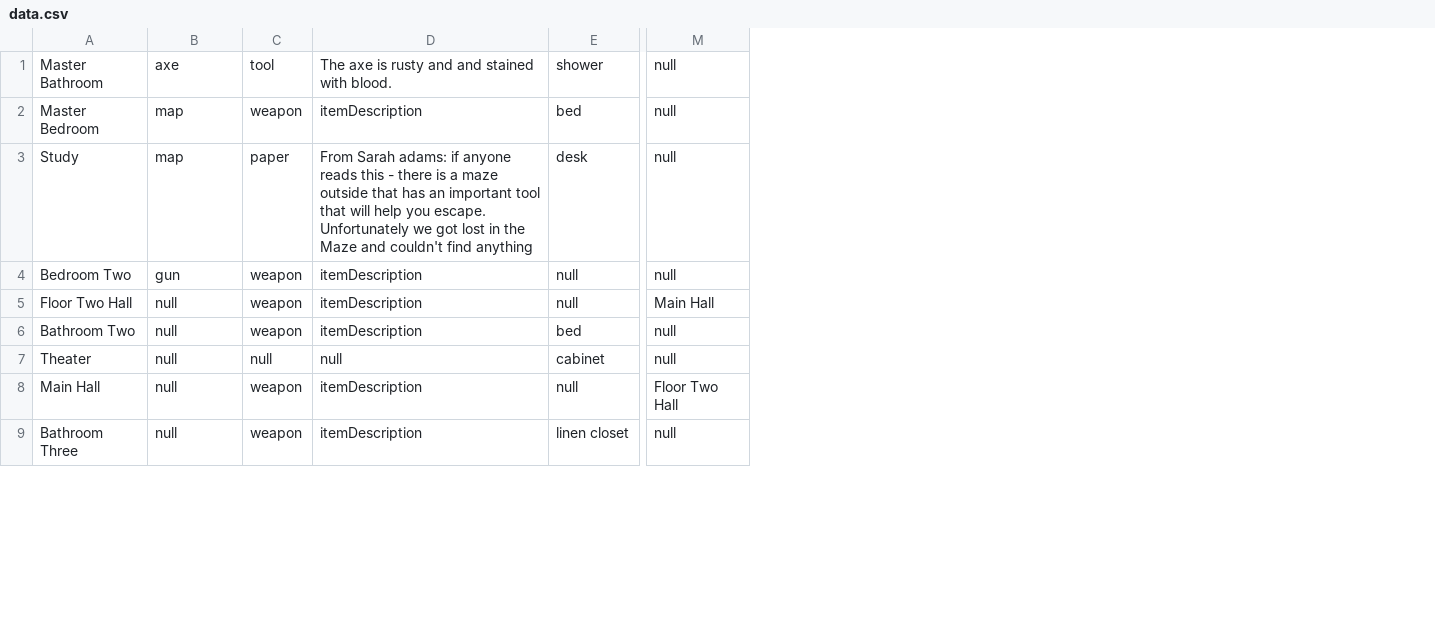
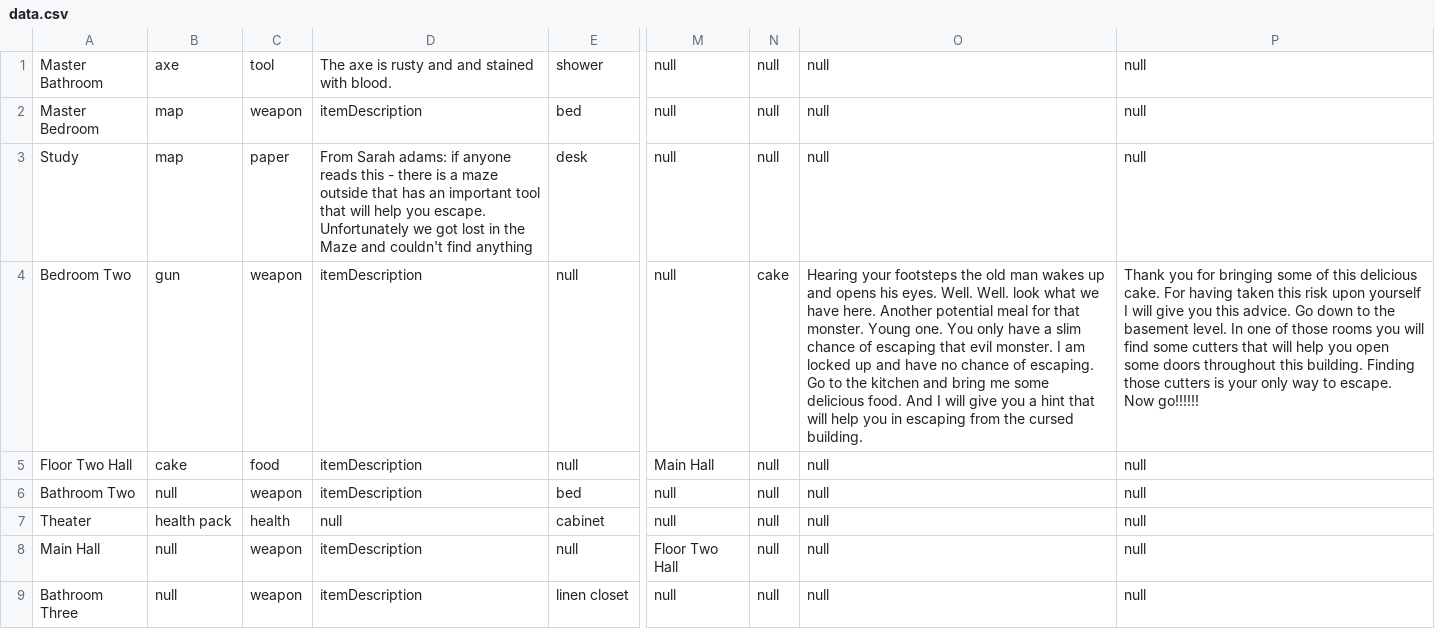
Before and after one commit to dkwon253/RuntimeTerror, a CSV file: Game/RoomData/data.csv, drawn as a sheet; only a part is shown, gaps mark what is left out; the diff names each change by its address in the sheet, - before the commit and + after, or states it on an @@ line.

```diff
--- a/Game/RoomData/data.csv
+++ b/Game/RoomData/data.csv
+column N, rows 1-9: null | null | null | cake | null | null | null | null | null
+column O, rows 1-9: null | null | null | Hearing your footsteps the old man wakes up and opens his eyes. Well. Well. look what we have here. Another potential meal for that monster. Young one. You only have a slim chance of escaping that evil monster. I am locked up and have no chance of escaping. Go to the kitchen and bring me some delicious food. And I will give you a hint that will help you in escaping from the cursed building. | null | null | null | null | null
+column P, rows 1-9: null | null | null | Thank you for bringing some of this delicious cake. For having taken this risk upon yourself I will give you this advice. Go down to the basement level. In one of those rooms you will find some cutters that will help you open some doors throughout this building. Finding those cutters is your only way to escape. Now go!!!!!! | null | null | null | null | null
-B5: null
+B5: cake
-C5: weapon
+C5: food
-B7: null
+B7: health pack
-C7: null
+C7: health
```
Also changed, not shown: 9 other files.
